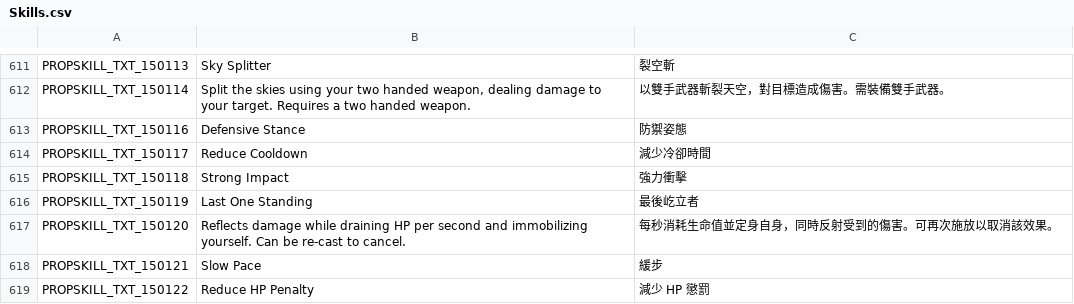
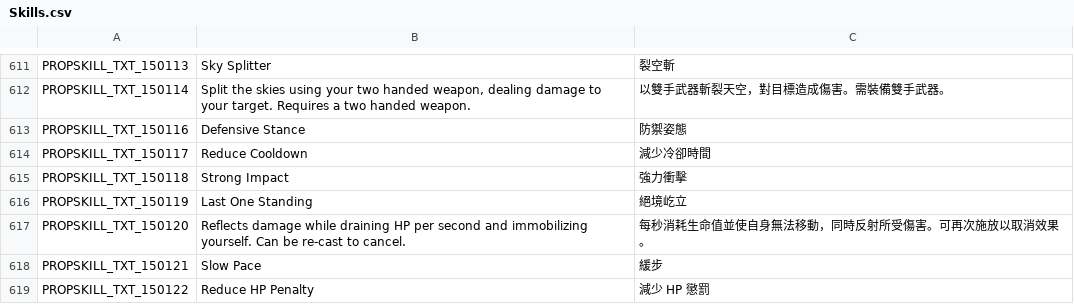
Before and after one commit to Gala-Lab/Flyff-Universe-Translations, a CSV file: Traditional_Chinese/Skills.csv, drawn as a sheet; only a part is shown, gaps mark what is left out.

Commit message:
Update Traditional Chinese translations for "Last One Standing" and its description for clarity

```diff
--- a/Traditional_Chinese/Skills.csv
+++ b/Traditional_Chinese/Skills.csv
@@ -615,4 +615,4 @@ PROPSKILL_TXT_150117,Reduce Cooldown,減少冷卻時間
 PROPSKILL_TXT_150118,Strong Impact,強力衝擊
-PROPSKILL_TXT_150119,Last One Standing,最後屹立者
-PROPSKILL_TXT_150120,Reflects damage while draining HP per second and immobilizing yourself. Can be re-cast to cancel.,每秒消耗生命值並定身自身，同時反射受到的傷害。可再次施放以取消該效果。
+PROPSKILL_TXT_150119,Last One Standing,絕境屹立
+PROPSKILL_TXT_150120,Reflects damage while draining HP per second and immobilizing yourself. Can be re-cast to cancel.,每秒消耗生命值並使自身無法移動，同時反射所受傷害。可再次施放以取消效果。
 PROPSKILL_TXT_150121,Slow Pace,緩步
```
